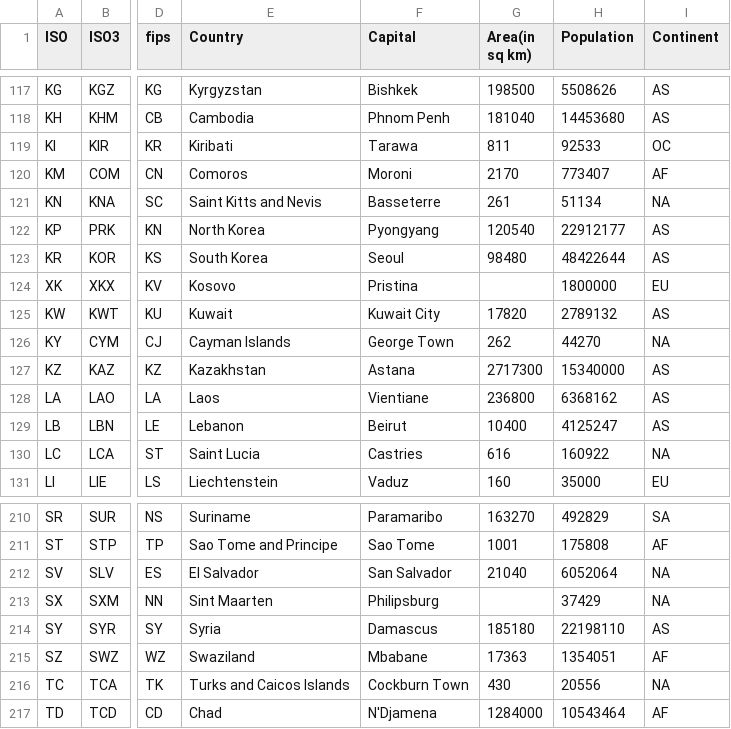
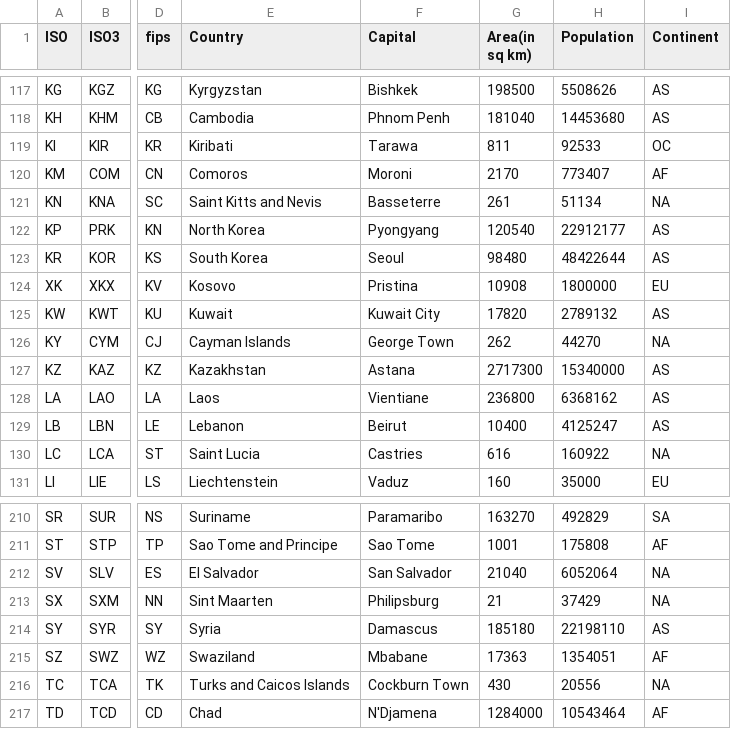
Before and after one commit to camshaft/world-json, a TSV file: tsv/country_info.tsv, drawn as a sheet; only a part is shown, gaps mark what is left out; the diff covers the shown part only; the diff names each change by its address in the sheet, - before the commit and + after, or states it on an @@ line.

```diff
--- a/tsv/country_info.tsv
+++ b/tsv/country_info.tsv
-G124 (Area(in sq km)): (empty)
+G124 (Area(in sq km)): 10908
-G213 (Area(in sq km)): (empty)
+G213 (Area(in sq km)): 21
```
Also changed, not shown: 7 edited cells elsewhere in this file, 1 other file.
